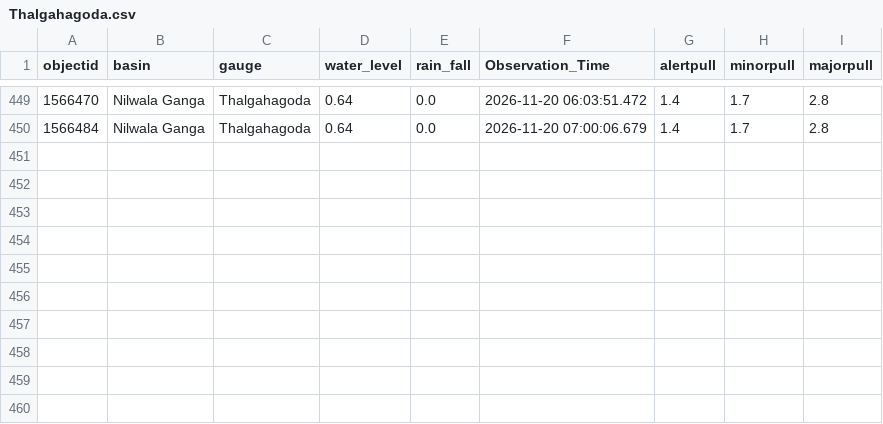
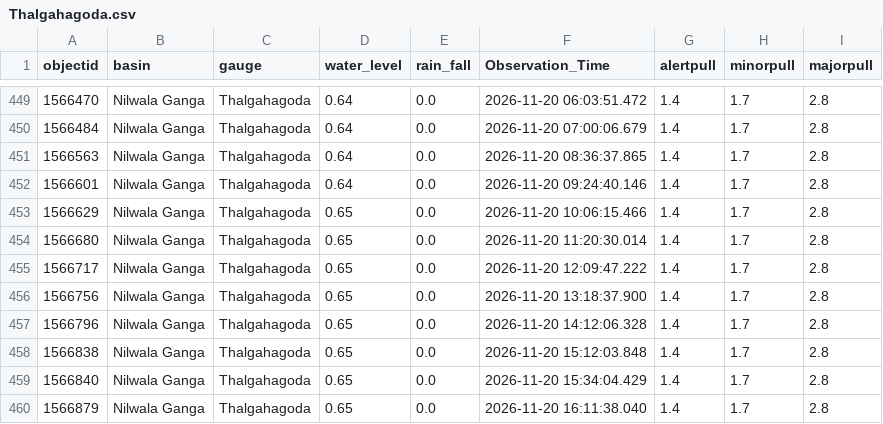
Before and after one commit to lokithasendila/CascadeRisk-Project, a CSV file: Station_Rainfall_CSVs/Thalgahagoda.csv, drawn as a sheet; only a part is shown, gaps mark what is left out; the diff names each change by its address in the sheet, - before the commit and + after, or states it on an @@ line.

```diff
--- a/Station_Rainfall_CSVs/Thalgahagoda.csv
+++ b/Station_Rainfall_CSVs/Thalgahagoda.csv
+row 451: 1566563 | Nilwala Ganga | Thalgahagoda | 0.64 | 0.0 | 2026-11-20 08:36:37.865 | 1.4 | 1.7 | 2.8
+row 452: 1566601 | Nilwala Ganga | Thalgahagoda | 0.64 | 0.0 | 2026-11-20 09:24:40.146 | 1.4 | 1.7 | 2.8
+row 453: 1566629 | Nilwala Ganga | Thalgahagoda | 0.65 | 0.0 | 2026-11-20 10:06:15.466 | 1.4 | 1.7 | 2.8
+row 454: 1566680 | Nilwala Ganga | Thalgahagoda | 0.65 | 0.0 | 2026-11-20 11:20:30.014 | 1.4 | 1.7 | 2.8
+row 455: 1566717 | Nilwala Ganga | Thalgahagoda | 0.65 | 0.0 | 2026-11-20 12:09:47.222 | 1.4 | 1.7 | 2.8
+row 456: 1566756 | Nilwala Ganga | Thalgahagoda | 0.65 | 0.0 | 2026-11-20 13:18:37.900 | 1.4 | 1.7 | 2.8
+row 457: 1566796 | Nilwala Ganga | Thalgahagoda | 0.65 | 0.0 | 2026-11-20 14:12:06.328 | 1.4 | 1.7 | 2.8
+row 458: 1566838 | Nilwala Ganga | Thalgahagoda | 0.65 | 0.0 | 2026-11-20 15:12:03.848 | 1.4 | 1.7 | 2.8
+row 459: 1566840 | Nilwala Ganga | Thalgahagoda | 0.65 | 0.0 | 2026-11-20 15:34:04.429 | 1.4 | 1.7 | 2.8
+row 460: 1566879 | Nilwala Ganga | Thalgahagoda | 0.65 | 0.0 | 2026-11-20 16:11:38.040 | 1.4 | 1.7 | 2.8
```
Also changed, not shown: Station_Rainfall_CSVs/Kalawellawa_(Millakanda).csv, Station_Rainfall_CSVs/Katharagama.csv, 37 other files.
